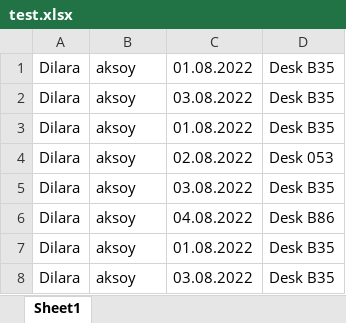
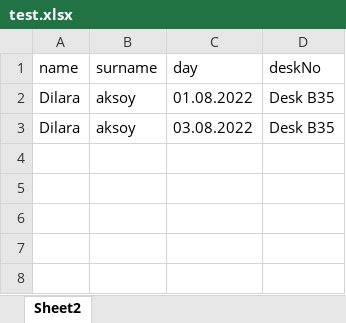
Before and after one commit to dilaraksoy/Chrome-Extension-For-RICOH, an Excel workbook: test.xlsx, sheet Sheet2, drawn as a sheet; values as stored, in another font and other column widths than the file's, no borders; removed rows and columns are numbered as before the commit, all else as after; the diff names each change by its address in the sheet, - before the commit and + after, or states it on an @@ line.

Commit message:
Excel file edited and added an another alert

```diff
--- a/test.xlsx (sheet Sheet2)
+++ b/test.xlsx (sheet Sheet2)
-sheet tab: Sheet1
+sheet tab: Sheet2
-row 1: Dilara | aksoy | 01.08.2022 | Desk B35
-row 2: Dilara | aksoy | 03.08.2022 | Desk B35
-row 3: Dilara | aksoy | 01.08.2022 | Desk B35
-row 4: Dilara | aksoy | 02.08.2022 | Desk 053
-row 5: Dilara | aksoy | 03.08.2022 | Desk B35
-row 6: Dilara | aksoy | 04.08.2022 | Desk B86
+row 1: name | surname | day | deskNo
```
Also changed, not shown: 4 other files.
